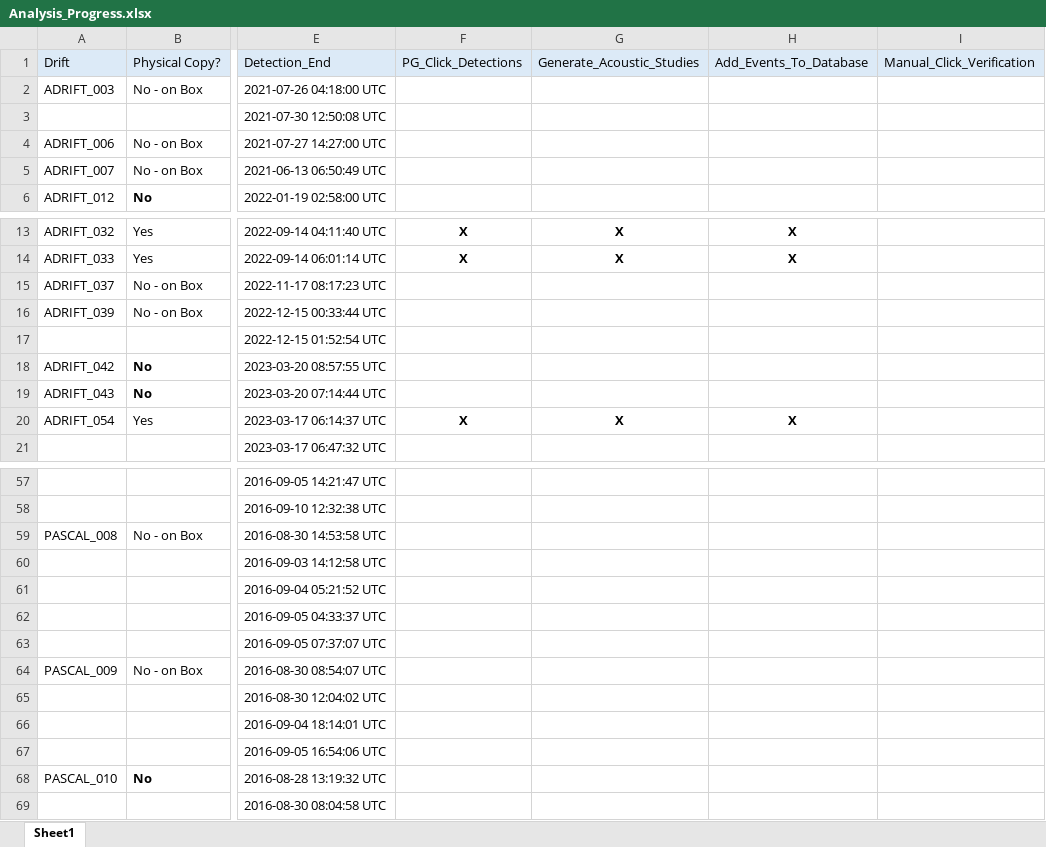
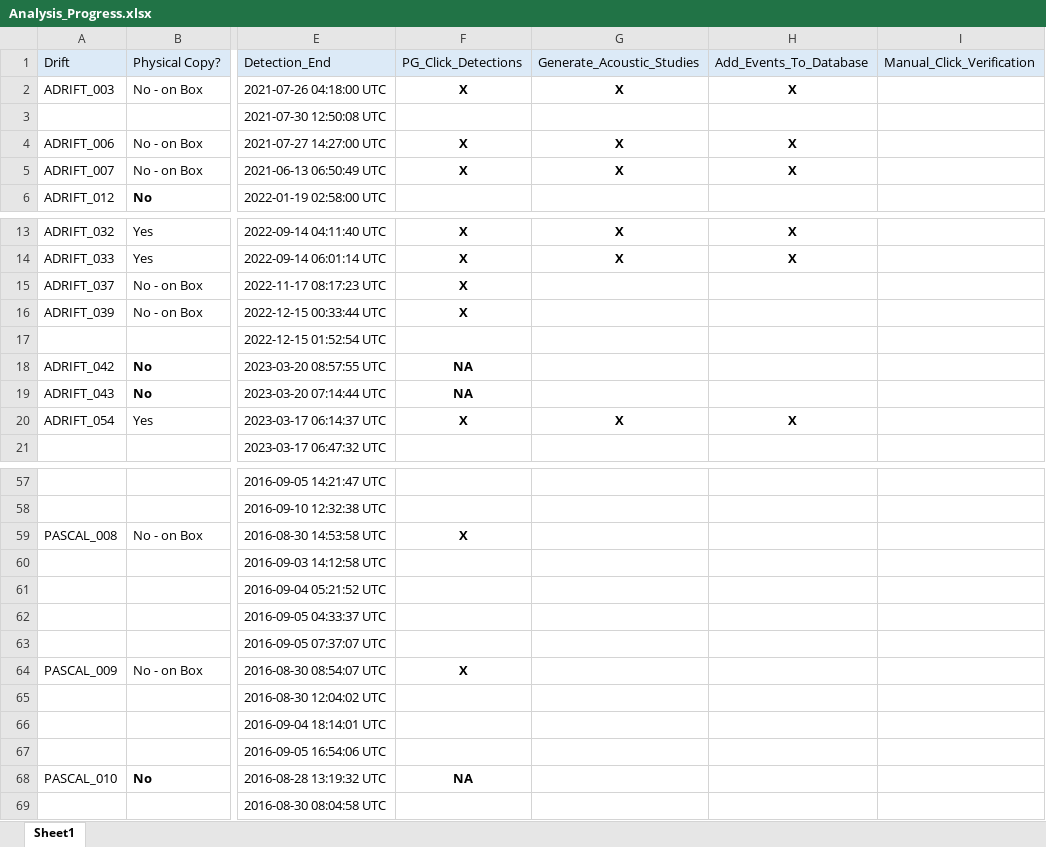
Before and after one commit to asimonis/Rissos_Geographic_Variation, an Excel workbook: Analysis_Progress.xlsx, sheet Sheet1, drawn as a sheet; only a part is shown, gaps mark what is left out; values as stored, in another font and other column widths than the file's, no borders; the diff covers the shown part only; the diff names each change by its address in the sheet, - before the commit and + after, or states it on an @@ line.

```diff
--- a/Analysis_Progress.xlsx (sheet Sheet1)
+++ b/Analysis_Progress.xlsx (sheet Sheet1)
-F2 (PG_Click_Detections): (empty)
+F2 (PG_Click_Detections): X
-G2 (Generate_Acoustic_Studies): (empty)
+G2 (Generate_Acoustic_Studies): X
-H2 (Add_Events_To_Database): (empty)
+H2 (Add_Events_To_Database): X
-F4:F5 (PG_Click_Detections): (empty)
+F4:F5 (PG_Click_Detections): X
-G4:G5 (Generate_Acoustic_Studies): (empty)
+G4:G5 (Generate_Acoustic_Studies): X
-H4:H5 (Add_Events_To_Database): (empty)
+H4:H5 (Add_Events_To_Database): X
-F15:F16 (PG_Click_Detections): (empty)
+F15:F16 (PG_Click_Detections): X
-F18:F19 (PG_Click_Detections): (empty)
+F18:F19 (PG_Click_Detections): NA
-F59 (PG_Click_Detections): (empty)
+F59 (PG_Click_Detections): X
-F64 (PG_Click_Detections): (empty)
+F64 (PG_Click_Detections): X
-F68 (PG_Click_Detections): (empty)
+F68 (PG_Click_Detections): NA
```
Also changed, not shown: 31 edited cells elsewhere in this sheet.
